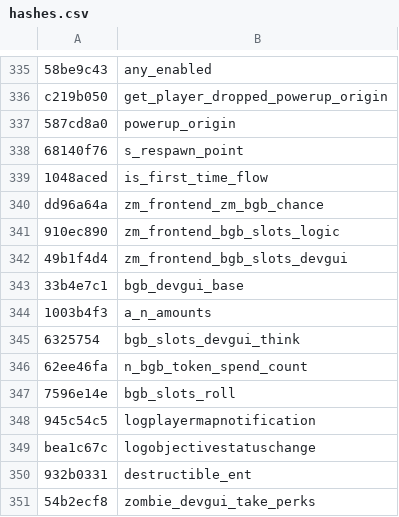
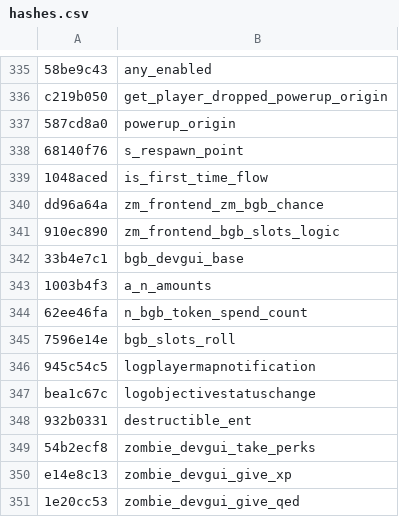
Before and after one commit to Jake-NotTheMuss/t7-hashes, a CSV file: hashes.csv, drawn as a sheet; only a part is shown, gaps mark what is left out; the shorter side is filled out with more unchanged rows; the diff covers the shown part only.

```diff
--- a/hashes.csv
+++ b/hashes.csv
@@ -341,6 +341,4 @@ dd96a64a,zm_frontend_zm_bgb_chance
 910ec890,zm_frontend_bgb_slots_logic
-49b1f4d4,zm_frontend_bgb_slots_devgui
 33b4e7c1,bgb_devgui_base
 1003b4f3,a_n_amounts
-6325754,bgb_slots_devgui_think
 62ee46fa,n_bgb_token_spend_count
```
Also changed, not shown: 39 added rows elsewhere in this file.
